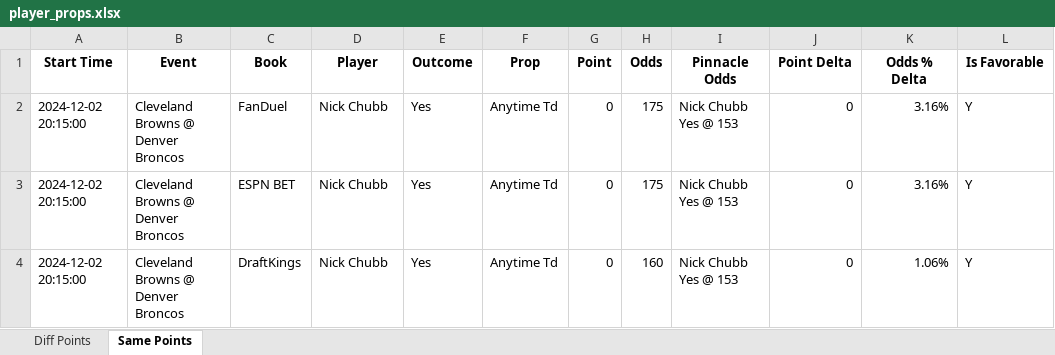
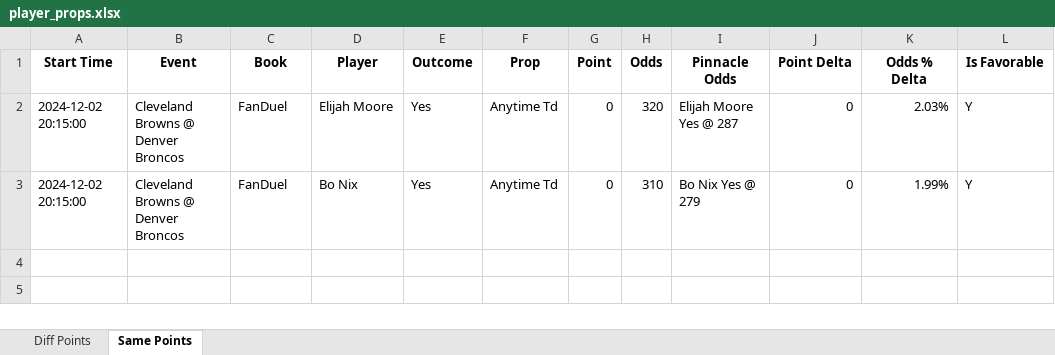
Before and after one commit to rahulShahCode/player-props-scraper, an Excel workbook: player_props.xlsx, sheet Same Points, drawn as a sheet; values as stored, in another font and other column widths than the file's, no borders; removed rows and columns are numbered as before the commit, all else as after; the diff names each change by its address in the sheet, - before the commit and + after, or states it on an @@ line.

```diff
--- a/player_props.xlsx (sheet Same Points)
+++ b/player_props.xlsx (sheet Same Points)
-D2 (Player): Nick Chubb
+D2 (Player): Elijah Moore
-H2 (Odds): 175
+H2 (Odds): 320
-I2 (Pinnacle Odds): Nick Chubb Yes @ 153
+I2 (Pinnacle Odds): Elijah Moore Yes @ 287
-K2 (Odds % Delta): 3.16%
+K2 (Odds % Delta): 2.03%
-row 3: 2024-12-02 20:15:00 | Cleveland Browns @ Denver Broncos | ESPN BET | Nick Chubb | Yes | Anytime Td | 0 | 175 | Nick Chubb Yes @ 153 | 0 | 3.16% | Y
-C3 (Book): DraftKings
+C3 (Book): FanDuel
-D3 (Player): Nick Chubb
+D3 (Player): Bo Nix
-H3 (Odds): 160
+H3 (Odds): 310
-I3 (Pinnacle Odds): Nick Chubb Yes @ 153
+I3 (Pinnacle Odds): Bo Nix Yes @ 279
-K3 (Odds % Delta): 1.06%
+K3 (Odds % Delta): 1.99%
```
Also changed, not shown: sheet Diff Points, 2 other files.
